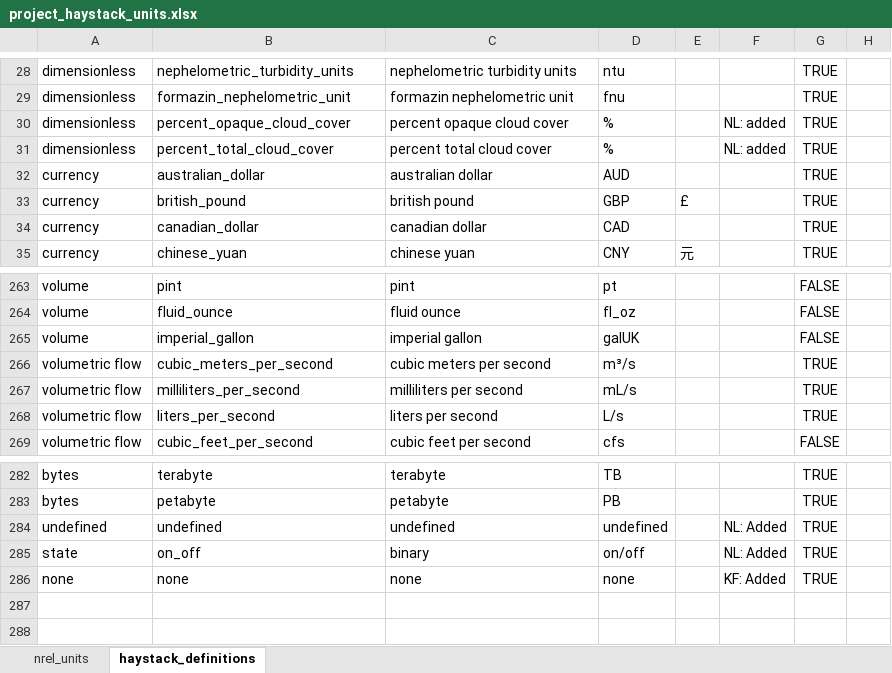
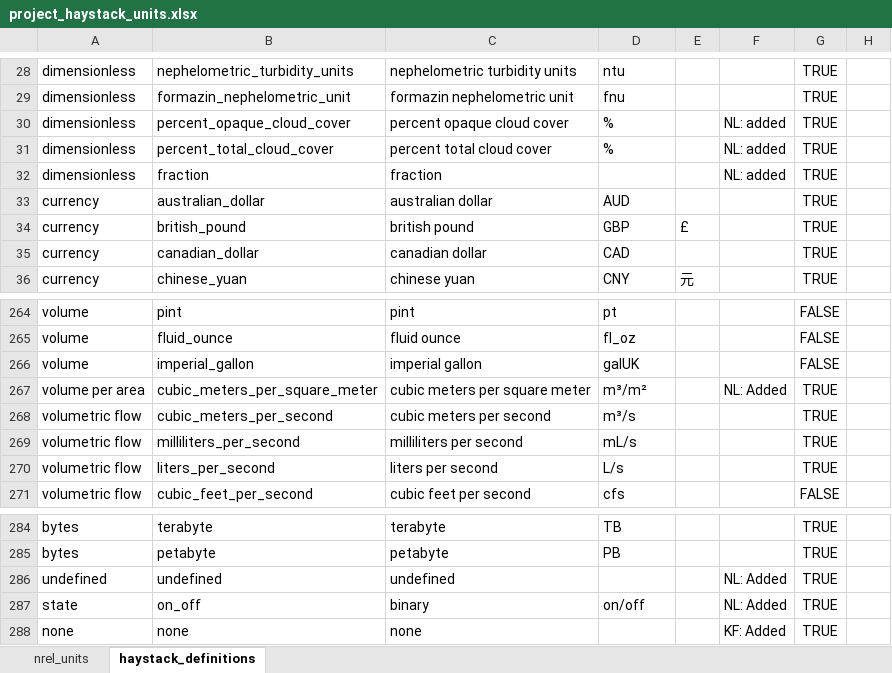
Before and after one commit to NREL/dencity-web, an Excel workbook: lib/project_haystack_units.xlsx, sheet haystack_definitions, drawn as a sheet; only a part is shown, gaps mark what is left out; values as stored, in another font and other column widths than the file's, no borders; addresses are those after the commit; the diff names each change by its address in the sheet, - before the commit and + after, or states it on an @@ line.

Commit message:
update units and metadata. allow structure to be updated

```diff
--- a/lib/project_haystack_units.xlsx (sheet haystack_definitions)
+++ b/lib/project_haystack_units.xlsx (sheet haystack_definitions)
+row 32: dimensionless | fraction | fraction |  |  | NL: added | TRUE
+row 267: volume per area | cubic_meters_per_square_meter | cubic meters per square meter | m³/m² |  | NL: Added | TRUE
-D286: undefined
+D286: (empty)
-D288: none
+D288: (empty)
```
Also changed, not shown: 5 other files.
